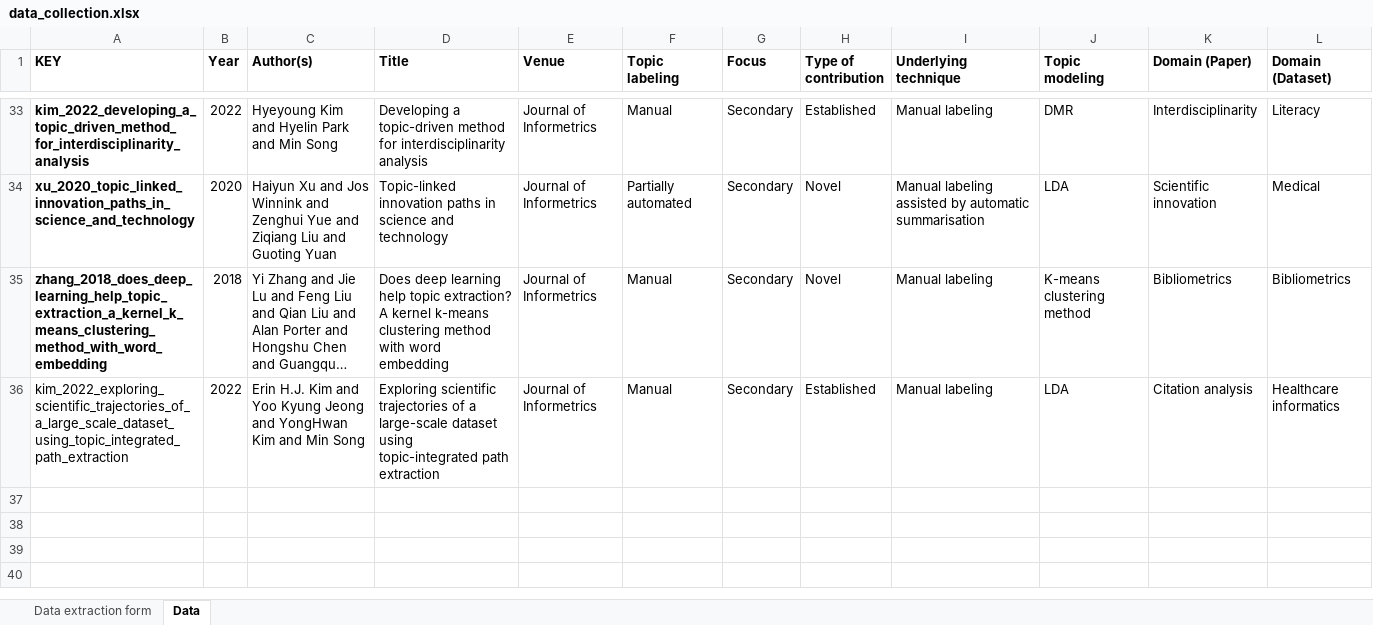
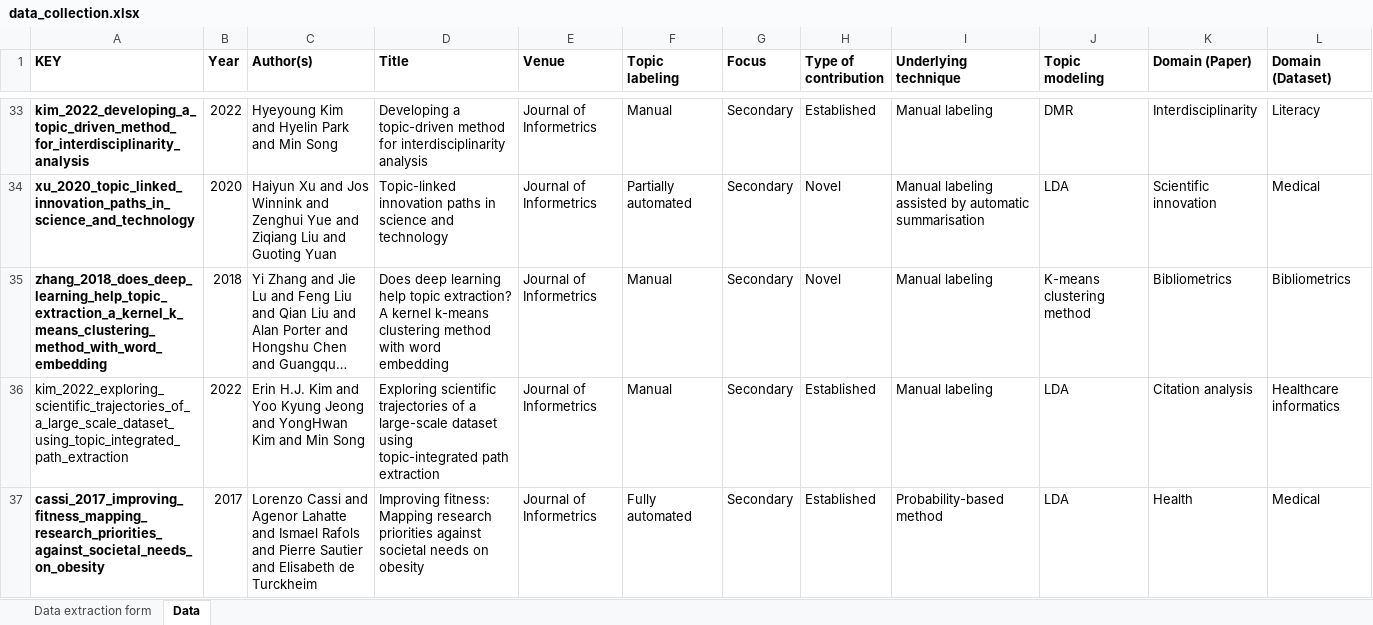
Before and after one commit to iberius96/Msc_Thesis, an Excel workbook: Data collection/data_collection.xlsx, sheet Data, drawn as a sheet; only a part is shown, gaps mark what is left out; long unchanged cells end in …; values as stored, in another font and other column widths than the file's, no borders; the diff covers the shown part only; the diff names each change by its address in the sheet, - before the commit and + after, or states it on an @@ line.

```diff
--- a/Data collection/data_collection.xlsx (sheet Data)
+++ b/Data collection/data_collection.xlsx (sheet Data)
+row 37: cassi_2017_improving_fitness_mapping_research_priorities_against_societal_needs_on_obesity | 2017 | Lorenzo Cassi and Agenor Lahatte and Ismael Rafols and Pierre Sautier and Elisabeth de Turckheim | Improving fitness: Mapping research priorities against societal needs on obesity | Journal of Informetrics | Fully automated | Secondary | Established | Probability-based method | LDA | Health | Medical
```
Also changed, not shown: 1 added row and 2 edited cells elsewhere in this sheet, References/Snowballing/Backward snowballing (Outgoing references)/BS_Papers.xlsx, 3 other files.
